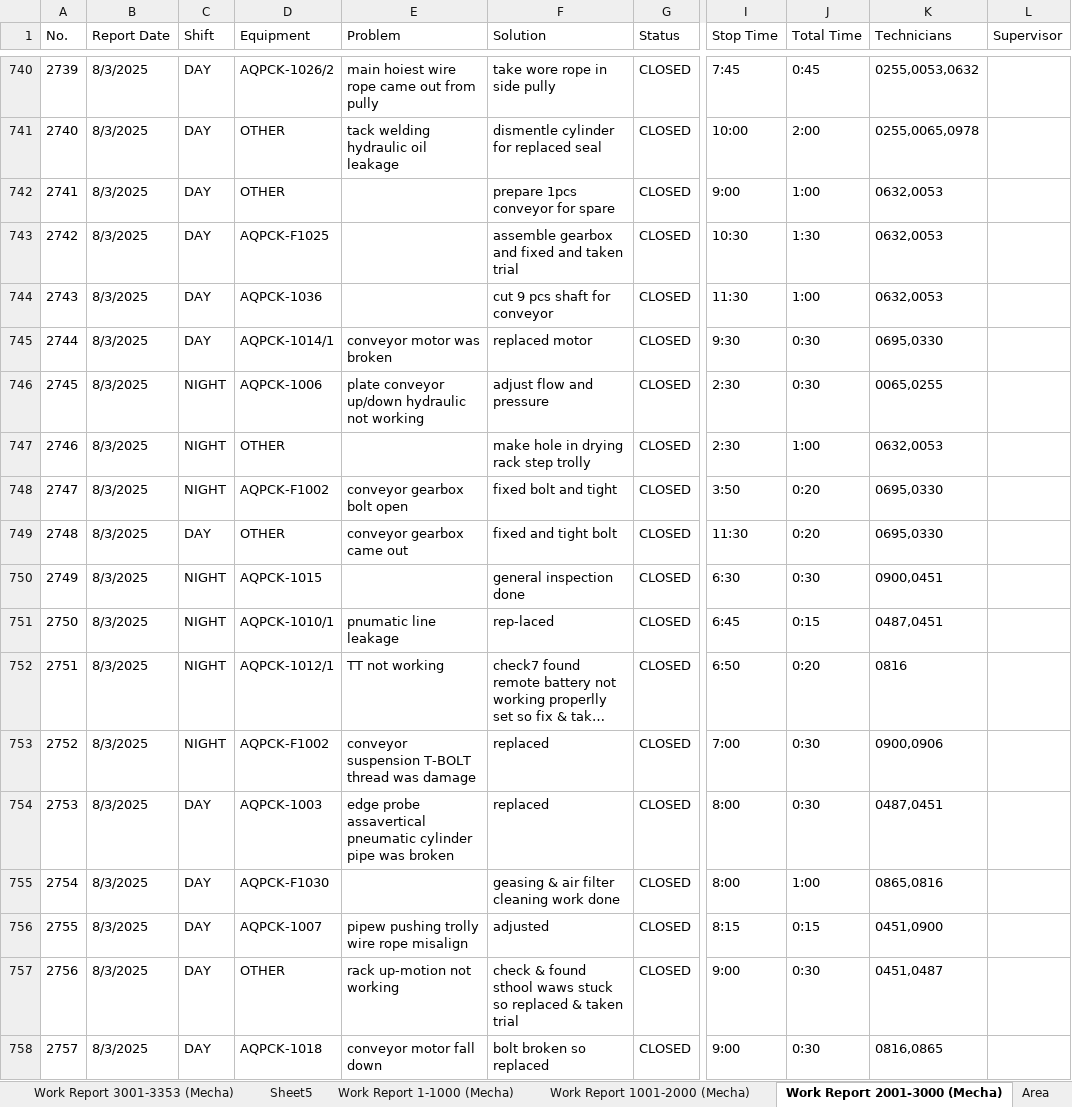
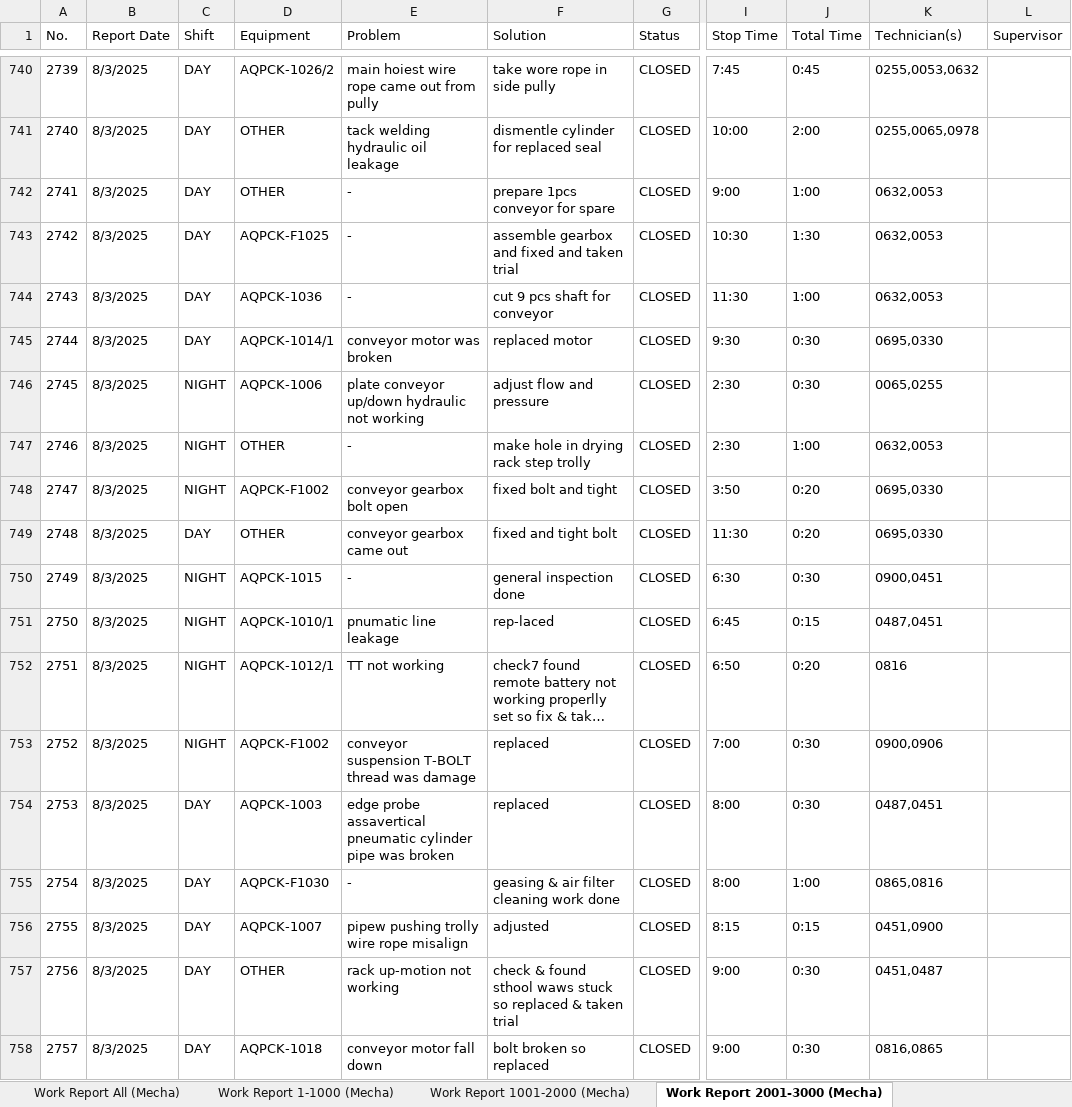
Before and after one commit to kunkoder/Cor1, an Excel workbook: data-migration.xlsx, sheet Work Report 2001-3000 (Mecha), drawn as a sheet; only a part is shown, gaps mark what is left out; long unchanged cells end in …; values as stored, in another font and other column widths than the file's, no borders; the diff covers the shown part only; the diff names each change by its address in the sheet, - before the commit and + after, or states it on an @@ line.

```diff
--- a/data-migration.xlsx (sheet Work Report 2001-3000 (Mecha))
+++ b/data-migration.xlsx (sheet Work Report 2001-3000 (Mecha))
-K1: Technicians
+K1: Technician(s)
-E742:E744 (Problem): (empty)
+E742:E744 (Problem): -
-E747 (Problem): (empty)
+E747 (Problem): -
-E750 (Problem): (empty)
+E750 (Problem): -
-E755 (Problem): (empty)
+E755 (Problem): -
```
Also changed, not shown: 236 edited cells elsewhere in this sheet, sheet Work Report All (Mecha), sheet Work Report (Electrical), sheet Complaint (V1), sheet Work Report 3001-3353 (Mecha), sheet Work Report 1001-2000 (Mecha), sheet Work Report 1-1000 (Mecha), 2 more sheets, other sheet tabs, 13 other files.
